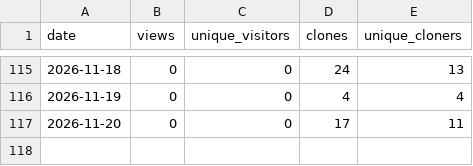
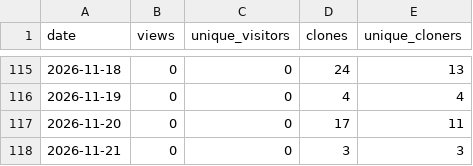
Before and after one commit to TemperalTemplar/floppy-project-interaction-system, a CSV file: analytics/github-traffic/daily-history.csv, drawn as a sheet; only a part is shown, gaps mark what is left out.

```diff
--- a/analytics/github-traffic/daily-history.csv
+++ b/analytics/github-traffic/daily-history.csv
@@ -117 +117,2 @@ date,views,unique_visitors,clones,unique_cloners
 2026-11-20,0,0,17,11
+2026-11-21,0,0,3,3
```
Also changed, not shown: analytics/github-traffic/rolling-summary-history.csv, 3 other files.
